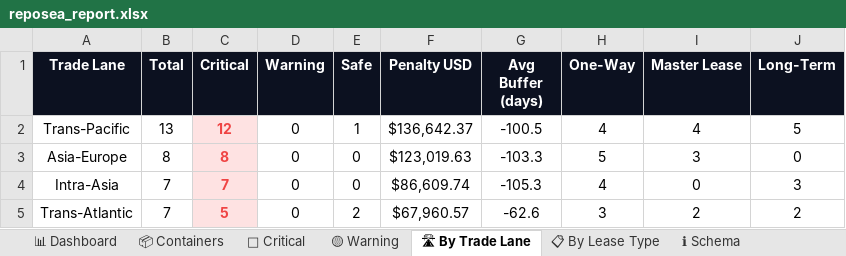
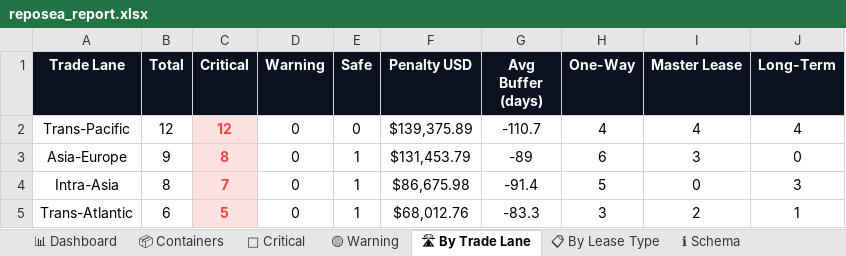
Before and after one commit to rahulmistry18/-Reposea_container_optimizer, an Excel workbook: data/exports/reposea_report.xlsx, sheet 🛣 By Trade Lane, drawn as a sheet; values as stored, in another font and other column widths than the file's, no borders; charts and pictures not drawn; the diff names each change by its address in the sheet, - before the commit and + after, or states it on an @@ line.

```diff
--- a/data/exports/reposea_report.xlsx (sheet 🛣 By Trade Lane)
+++ b/data/exports/reposea_report.xlsx (sheet 🛣 By Trade Lane)
-B2 (Total): 13
+B2 (Total): 12
-E2 (Safe): 1
+E2 (Safe): 0
-F2 (Penalty USD): $136,642.37
+F2 (Penalty USD): $139,375.89
-G2 (Avg Buffer (days)): -100.5
+G2 (Avg Buffer (days)): -110.7
-J2 (Long-Term): 5
+J2 (Long-Term): 4
-B3 (Total): 8
+B3 (Total): 9
-E3:E4 (Safe): 0
+E3:E4 (Safe): 1
-F3 (Penalty USD): $123,019.63
+F3 (Penalty USD): $131,453.79
-G3 (Avg Buffer (days)): -103.3
+G3 (Avg Buffer (days)): -89
-H3 (One-Way): 5
+H3 (One-Way): 6
-B4 (Total): 7
+B4 (Total): 8
-F4 (Penalty USD): $86,609.74
+F4 (Penalty USD): $86,675.98
-G4 (Avg Buffer (days)): -105.3
+G4 (Avg Buffer (days)): -91.4
-H4 (One-Way): 4
+H4 (One-Way): 5
-B5 (Total): 7
+B5 (Total): 6
-E5 (Safe): 2
+E5 (Safe): 1
-F5 (Penalty USD): $67,960.57
+F5 (Penalty USD): $68,012.76
-G5 (Avg Buffer (days)): -62.6
+G5 (Avg Buffer (days)): -83.3
-J5 (Long-Term): 2
+J5 (Long-Term): 1
```
Also changed, not shown: sheet 📦 Containers, sheet 🔴 Critical, sheet 📊 Dashboard, sheet 📋 By Lease Type, 7 other files.
